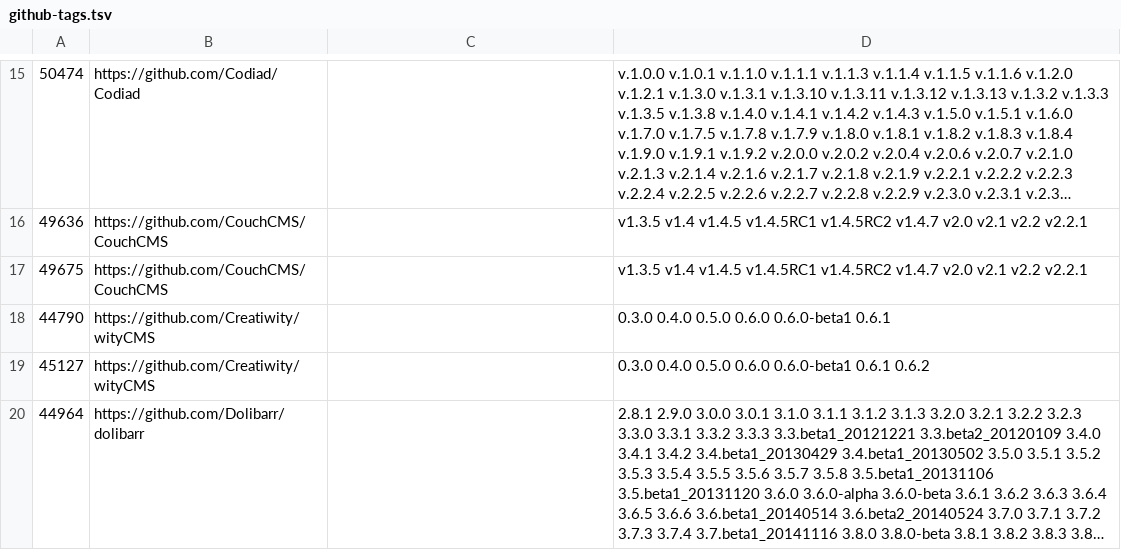
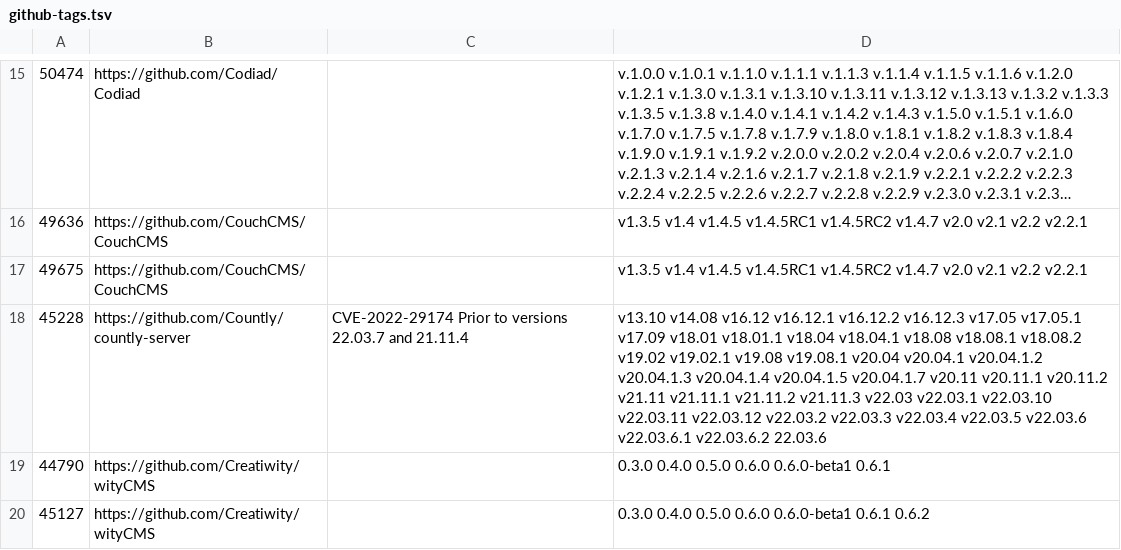
Before and after one commit to nicholas-long/vulnerable-software-hashes, a TSV file: exploitdb/github-tag-worksheet/github-tags.tsv, drawn as a sheet; only a part is shown, gaps mark what is left out; the shorter side is filled out with more unchanged rows; long unchanged cells end in …; the diff names each change by its address in the sheet, - before the commit and + after, or states it on an @@ line.

```diff
--- a/exploitdb/github-tag-worksheet/github-tags.tsv
+++ b/exploitdb/github-tag-worksheet/github-tags.tsv
+row 18: 45228 | https://github.com/Countly/countly-server | CVE-2022-29174 Prior to versions 22.03.7 and 21.11.4 | v13.10 v14.08 v16.12 v16.12.1 v16.12.2 v16.12.3 v17.05 v17.05.1 v17.09 v18.01 v18.01.1 v18.04 v18.04.1 v18.08 v18.08.1 v18.08.2 v19.02 v19.02.1 v19.08 v19.08.1 v20.04 v20.04.1 v20.04.1.2 v20.04.1.3 v20.04.1.4 v20.04.1.5 v20.04.1.7 v20.11 v20.11.1 v20.11.2 v21.11 v21.11.1 v21.11.2 v21.11.3 v22.03 v22.03.1 v22.03.10 v22.03.11 v22.03.12 v22.03.2 v22.03.3 v22.03.4 v22.03.5 v22.03.6 v22.03.6.1 v22.03.6.2 22.03.6
```
Also changed, not shown: exploitdb/github-tag-worksheet/github-tag-errors.tsv, 1 other file.
